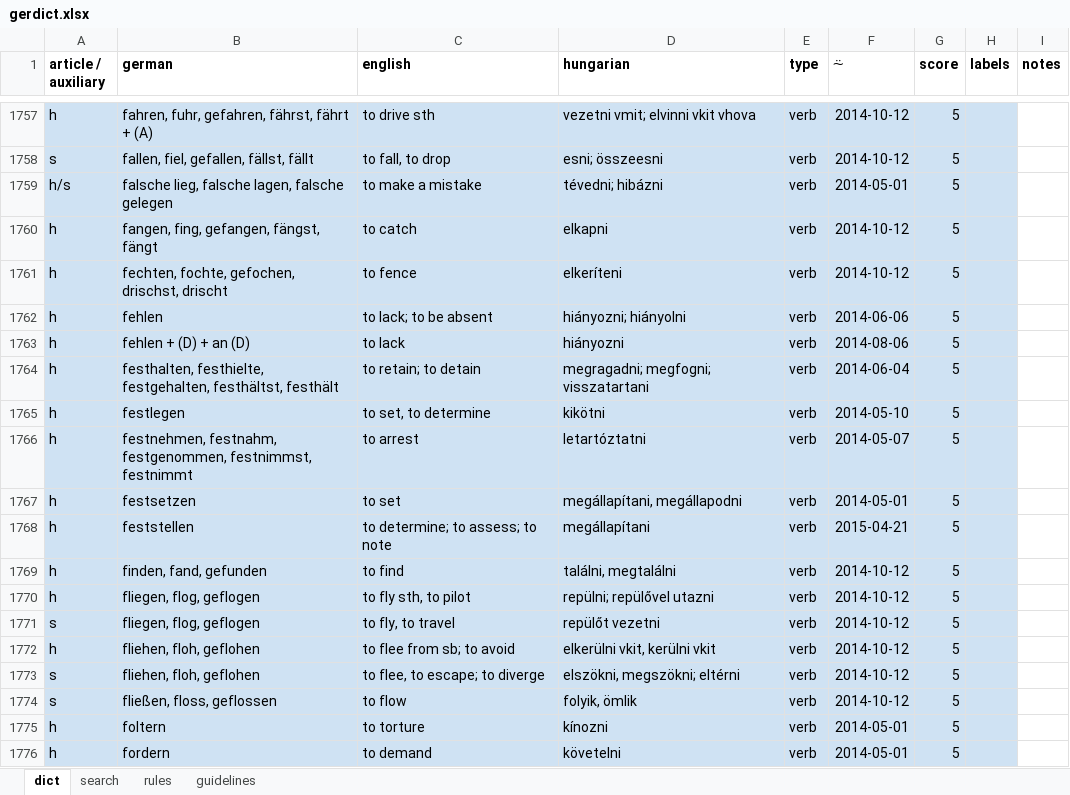
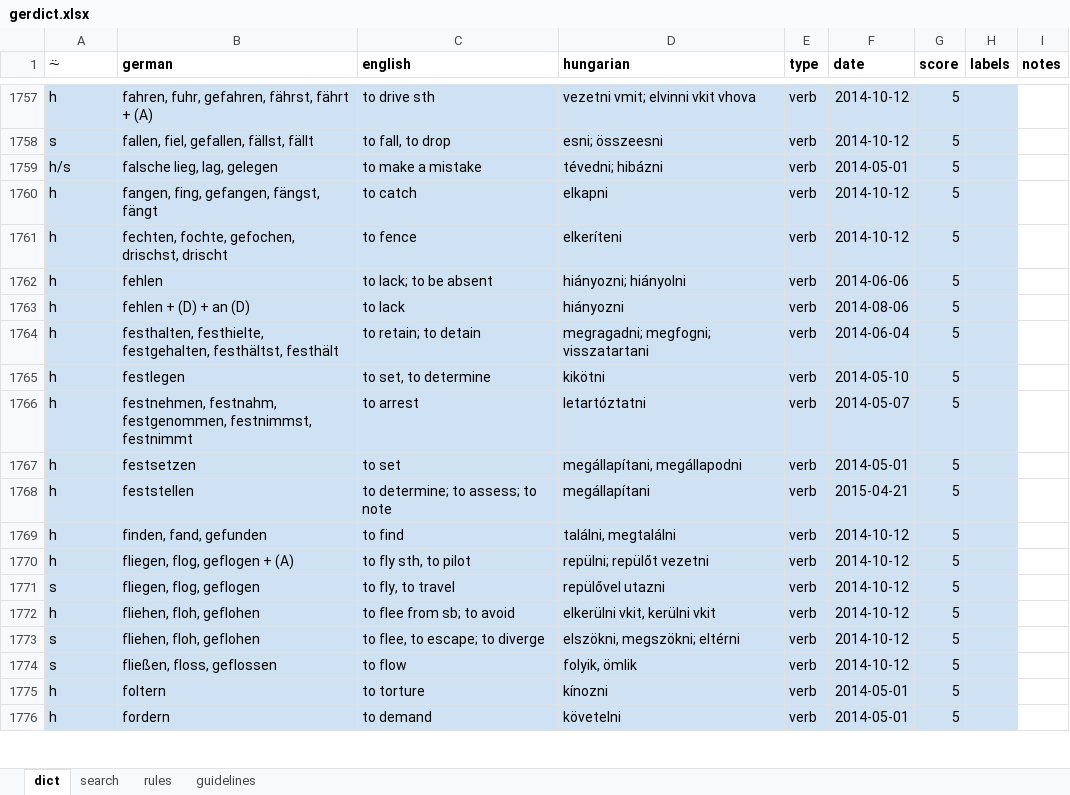
Before and after one commit to peteraba/d5, an Excel workbook: speadsheet/fixture/gerdict.xlsx, sheet dict, drawn as a sheet; only a part is shown, gaps mark what is left out; values as stored, in another font and other column widths than the file's, no borders; charts and pictures not drawn; the diff names each change by its address in the sheet, - before the commit and + after, or states it on an @@ line.

Commit message:
Updating spreadsheets

```diff
--- a/speadsheet/fixture/gerdict.xlsx (sheet dict)
+++ b/speadsheet/fixture/gerdict.xlsx (sheet dict)
-A1: article / auxiliary
+A1: ⍨
-F1: ⍨
+F1: date
-F1 bold: off
+F1 bold: on
-B1759 (german): falsche lieg, falsche lagen, falsche gelegen
+B1759 (german): falsche lieg, lag, gelegen
-B1770 (german): fliegen, flog, geflogen
+B1770 (german): fliegen, flog, geflogen + (A)
-D1770 (hungarian): repülni; repülővel utazni
+D1770 (hungarian): repülni; repülőt vezetni
-D1771 (hungarian): repülőt vezetni
+D1771 (hungarian): repülővel utazni
```
Also changed, not shown: 2 other files.
